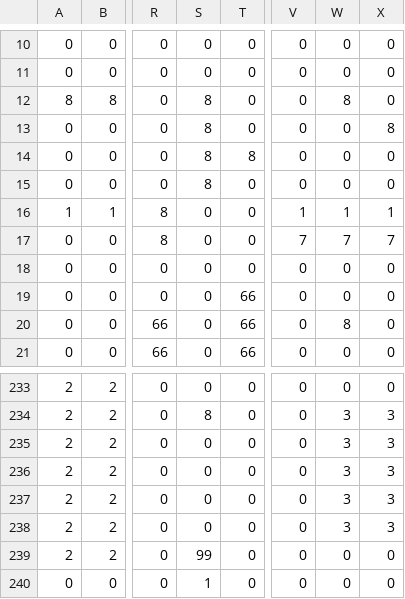
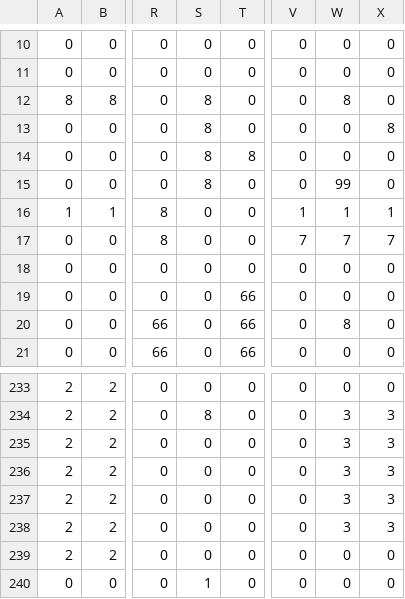
Before and after one commit to tsubasak1217/spaceBalloon, a CSV file: Resources/spaceBalloon_map.csv, drawn as a sheet; only a part is shown, gaps mark what is left out; the diff names each change by its address in the sheet, - before the commit and + after, or states it on an @@ line.

```diff
--- a/Resources/spaceBalloon_map.csv
+++ b/Resources/spaceBalloon_map.csv
-W15: 0
+W15: 99
-S239: 99
+S239: 0
```
Also changed, not shown: 1 other file.
